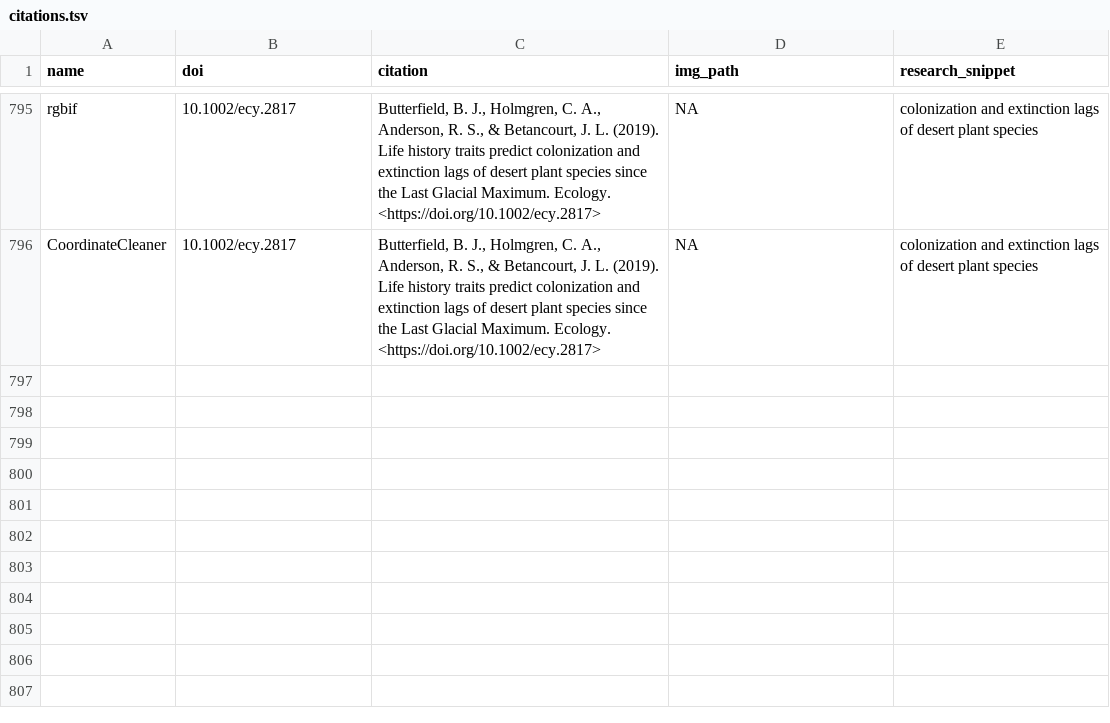
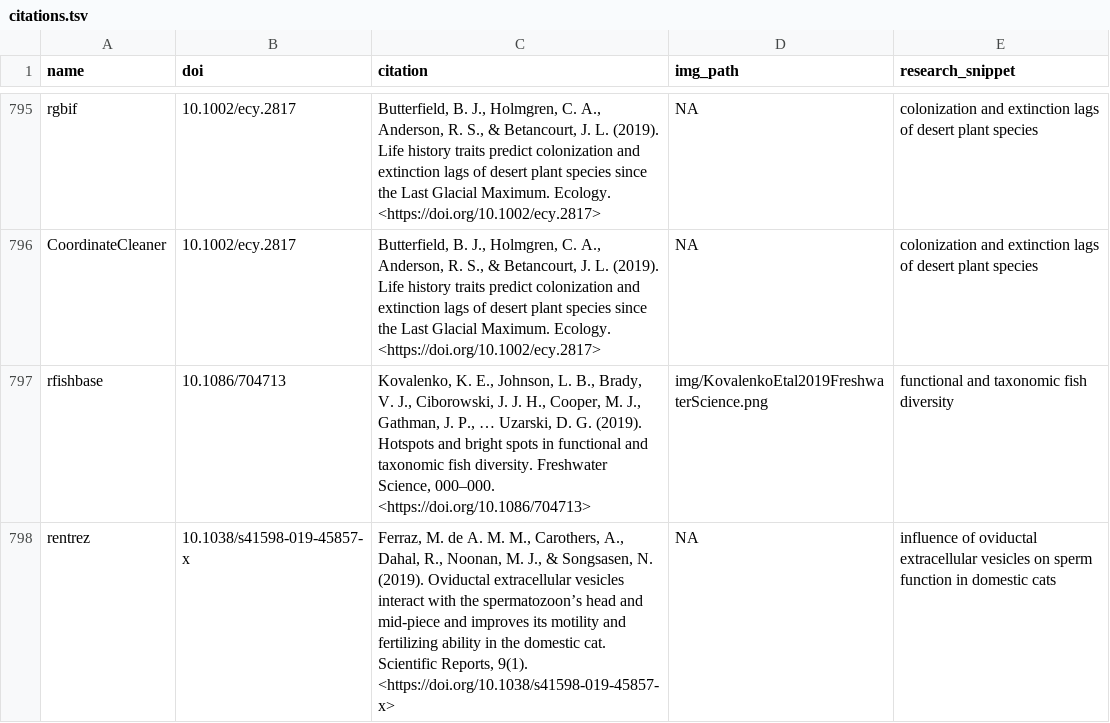
Before and after one commit to ropensci-org/ropensci_citations, a TSV file: citations.tsv, drawn as a sheet; only a part is shown, gaps mark what is left out; the diff names each change by its address in the sheet, - before the commit and + after, or states it on an @@ line.

Commit message:
rfishbase and rentrez citations added

```diff
--- a/citations.tsv
+++ b/citations.tsv
+row 797: rfishbase | 10.1086/704713 | Kovalenko, K. E., Johnson, L. B., Brady, V. J., Ciborowski, J. J. H., Cooper, M. J., Gathman, J. P., … Uzarski, D. G. (2019). Hotspots and bright spots in functional and taxonomic fish diversity. Freshwater Science, 000–000. <https://doi.org/10.1086/704713> | img/KovalenkoEtal2019FreshwaterScience.png | functional and taxonomic fish diversity
+row 798: rentrez | 10.1038/s41598-019-45857-x | Ferraz, M. de A. M. M., Carothers, A., Dahal, R., Noonan, M. J., & Songsasen, N. (2019). Oviductal extracellular vesicles interact with the spermatozoon’s head and mid-piece and improves its motility and fertilizing ability in the domestic cat. Scientific Reports, 9(1). <https://doi.org/10.1038/s41598-019-45857-x> | NA | influence of oviductal extracellular vesicles on sperm function in domestic cats
```
Also changed, not shown: 1 other file.
